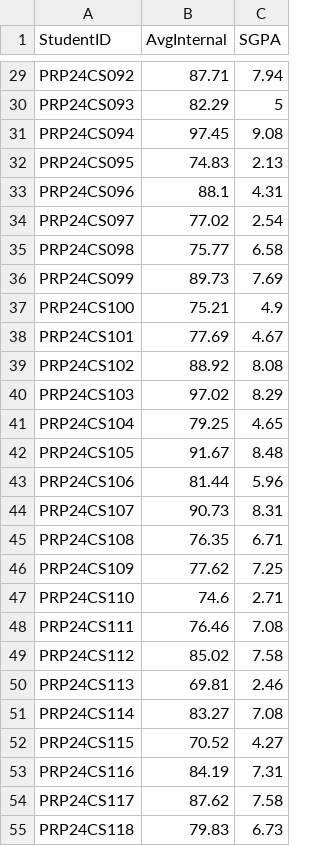
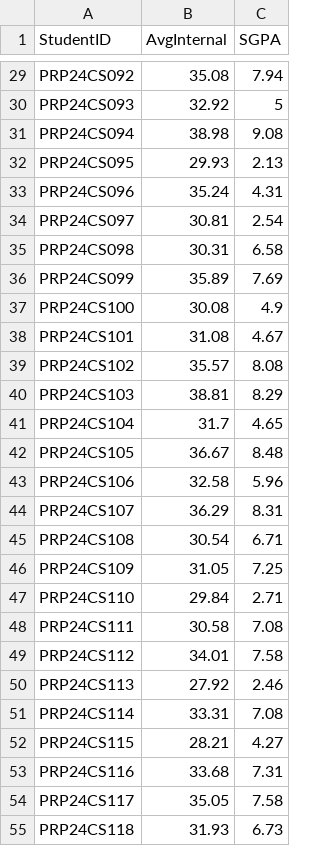
Before and after one commit to Uthara-art/SGPA_prediction, a CSV file: data.csv, drawn as a sheet; only a part is shown, gaps mark what is left out; the diff covers the shown part only; the diff names each change by its address in the sheet, - before the commit and + after, or states it on an @@ line.

```diff
--- a/data.csv
+++ b/data.csv
-B29 (AvgInternal): 87.71
+B29 (AvgInternal): 35.08
-B30 (AvgInternal): 82.29
+B30 (AvgInternal): 32.92
-B31 (AvgInternal): 97.45
+B31 (AvgInternal): 38.98
-B32 (AvgInternal): 74.83
+B32 (AvgInternal): 29.93
-B33 (AvgInternal): 88.1
+B33 (AvgInternal): 35.24
-B34 (AvgInternal): 77.02
+B34 (AvgInternal): 30.81
-B35 (AvgInternal): 75.77
+B35 (AvgInternal): 30.31
-B36 (AvgInternal): 89.73
+B36 (AvgInternal): 35.89
-B37 (AvgInternal): 75.21
+B37 (AvgInternal): 30.08
-B38 (AvgInternal): 77.69
+B38 (AvgInternal): 31.08
-B39 (AvgInternal): 88.92
+B39 (AvgInternal): 35.57
-B40 (AvgInternal): 97.02
+B40 (AvgInternal): 38.81
-B41 (AvgInternal): 79.25
+B41 (AvgInternal): 31.7
-B42 (AvgInternal): 91.67
+B42 (AvgInternal): 36.67
-B43 (AvgInternal): 81.44
+B43 (AvgInternal): 32.58
-B44 (AvgInternal): 90.73
+B44 (AvgInternal): 36.29
-B45 (AvgInternal): 76.35
+B45 (AvgInternal): 30.54
-B46 (AvgInternal): 77.62
+B46 (AvgInternal): 31.05
-B47 (AvgInternal): 74.6
+B47 (AvgInternal): 29.84
-B48 (AvgInternal): 76.46
+B48 (AvgInternal): 30.58
-B49 (AvgInternal): 85.02
+B49 (AvgInternal): 34.01
-B50 (AvgInternal): 69.81
+B50 (AvgInternal): 27.92
-B51 (AvgInternal): 83.27
+B51 (AvgInternal): 33.31
-B52 (AvgInternal): 70.52
+B52 (AvgInternal): 28.21
-B53 (AvgInternal): 84.19
+B53 (AvgInternal): 33.68
-B54 (AvgInternal): 87.62
+B54 (AvgInternal): 35.05
-B55 (AvgInternal): 79.83
+B55 (AvgInternal): 31.93
```
Also changed, not shown: 39 edited cells elsewhere in this file, 17 other files.
